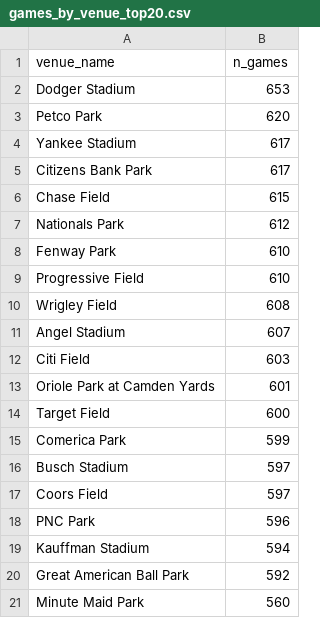
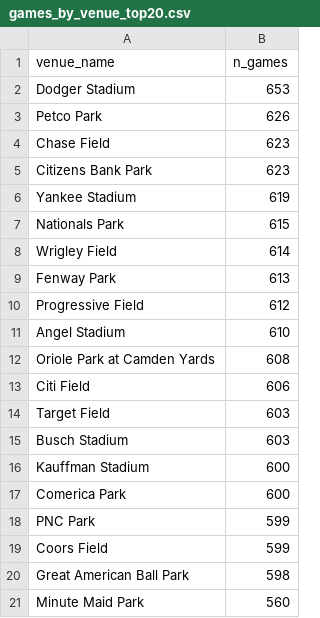
Before and after one commit to rabin0208/baseball_moneyline, a CSV file: results/tables/games_by_venue_top20.csv, drawn as a sheet.

```diff
--- a/results/tables/games_by_venue_top20.csv
+++ b/results/tables/games_by_venue_top20.csv
@@ -2,20 +2,20 @@ venue_name,n_games
 Dodger Stadium,653
-Petco Park,620
-Yankee Stadium,617
-Citizens Bank Park,617
-Chase Field,615
-Nationals Park,612
-Fenway Park,610
-Progressive Field,610
-Wrigley Field,608
-Angel Stadium,607
-Citi Field,603
-Oriole Park at Camden Yards,601
-Target Field,600
-Comerica Park,599
-Busch Stadium,597
-Coors Field,597
-PNC Park,596
-Kauffman Stadium,594
-Great American Ball Park,592
+Petco Park,626
+Chase Field,623
+Citizens Bank Park,623
+Yankee Stadium,619
+Nationals Park,615
+Wrigley Field,614
+Fenway Park,613
+Progressive Field,612
+Angel Stadium,610
+Oriole Park at Camden Yards,608
+Citi Field,606
+Target Field,603
+Busch Stadium,603
+Kauffman Stadium,600
+Comerica Park,600
+PNC Park,599
+Coors Field,599
+Great American Ball Park,598
 Minute Maid Park,560
```
Also changed, not shown: results/tables/games_per_date.csv, results/tables/gradient_boosting_importances.csv, 36 other files.
